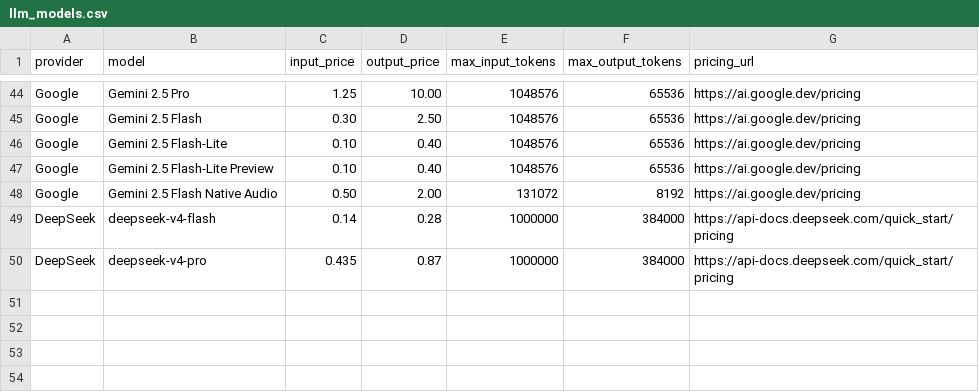
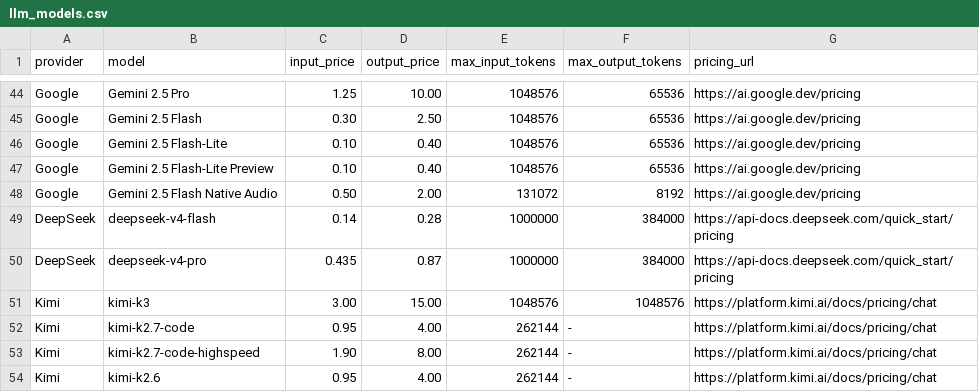
Before and after one commit to kaibadash/llm-cost-estimator, a CSV file: src/data/llm_models.csv, drawn as a sheet; only a part is shown, gaps mark what is left out; the diff names each change by its address in the sheet, - before the commit and + after, or states it on an @@ line.

```diff
--- a/src/data/llm_models.csv
+++ b/src/data/llm_models.csv
+row 51: Kimi | kimi-k3 | 3.00 | 15.00 | 1048576 | 1048576 | https://platform.kimi.ai/docs/pricing/chat
+row 52: Kimi | kimi-k2.7-code | 0.95 | 4.00 | 262144 | - | https://platform.kimi.ai/docs/pricing/chat
+row 53: Kimi | kimi-k2.7-code-highspeed | 1.90 | 8.00 | 262144 | - | https://platform.kimi.ai/docs/pricing/chat
+row 54: Kimi | kimi-k2.6 | 0.95 | 4.00 | 262144 | - | https://platform.kimi.ai/docs/pricing/chat
```
